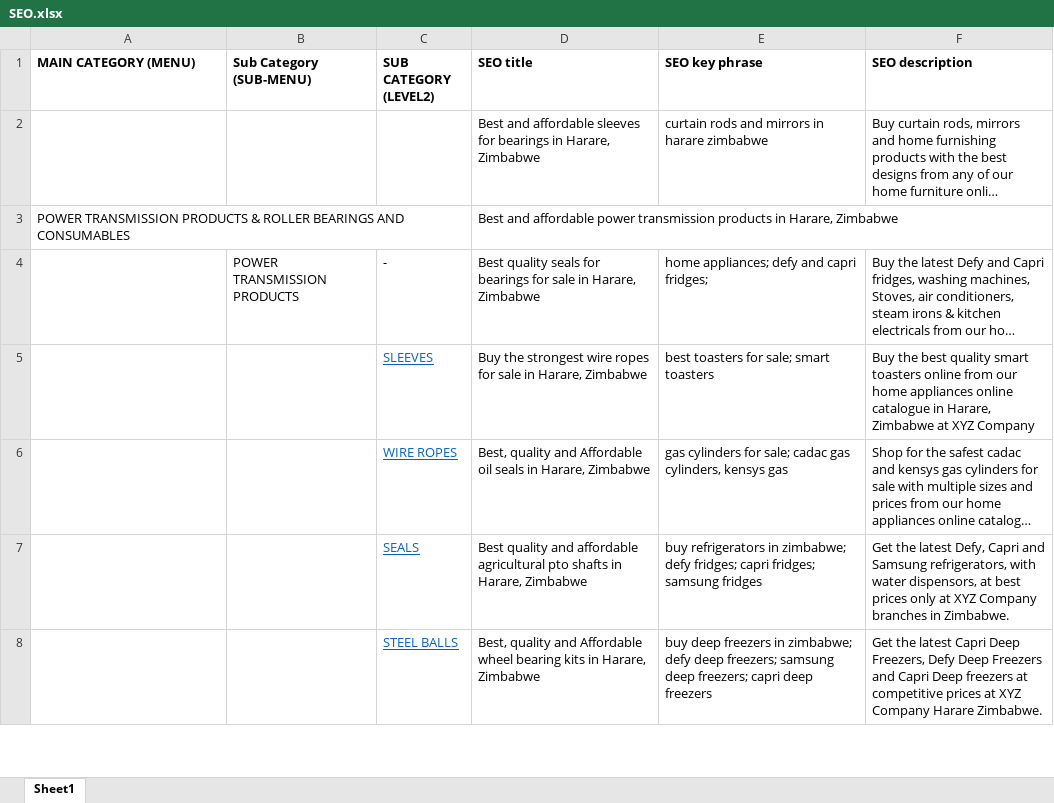
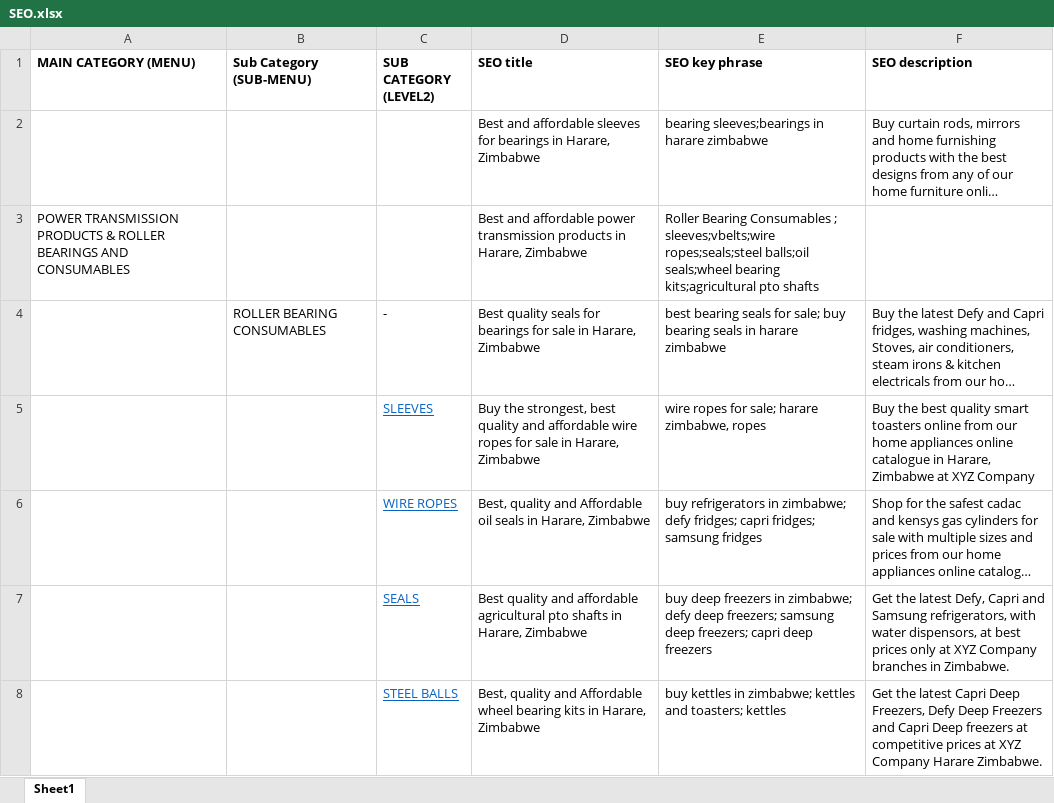
Before and after one commit to Ricki100/Drillmark, an Excel workbook: SEO/SEO.xlsx, sheet Sheet1, drawn as a sheet; only a part is shown; long unchanged cells end in …; values as stored, in another font and other column widths than the file's, no borders; the diff covers the shown part only; the diff names each change by its address in the sheet, - before the commit and + after, or states it on an @@ line.

```diff
--- a/SEO/SEO.xlsx (sheet Sheet1)
+++ b/SEO/SEO.xlsx (sheet Sheet1)
-E2 (SEO key phrase): curtain rods and mirrors in harare zimbabwe
+E2 (SEO key phrase): bearing sleeves;bearings in harare zimbabwe
-E3 (SEO key phrase): (empty)
+E3 (SEO key phrase): Roller Bearing Consumables ; sleeves;vbelts;wire ropes;seals;steel balls;oil seals;wheel bearing kits;agricultural pto shafts
-B4 (Sub Category (SUB-MENU)): POWER TRANSMISSION PRODUCTS
+B4 (Sub Category (SUB-MENU)): ROLLER BEARING CONSUMABLES
-E4 (SEO key phrase): home appliances; defy and capri fridges;
+E4 (SEO key phrase): best bearing seals for sale; buy bearing seals in harare zimbabwe
-D5 (SEO title): Buy the strongest wire ropes…
+D5 (SEO title): Buy the strongest, best quality and affordable wire ropes…
-E5 (SEO key phrase): best toasters for sale; smart toasters
+E5 (SEO key phrase): wire ropes for sale; harare zimbabwe, ropes
-E6 (SEO key phrase): gas cylinders for sale; cadac gas cylinders, kensys gas
+E6 (SEO key phrase): buy refrigerators in zimbabwe; defy fridges; capri fridges; samsung fridges
-E7 (SEO key phrase): buy refrigerators in zimbabwe; defy fridges; capri fridges; samsung fridges
+E7 (SEO key phrase): buy deep freezers in zimbabwe; defy deep freezers; samsung deep freezers; capri deep freezers
-E8 (SEO key phrase): buy deep freezers in zimbabwe; defy deep freezers; samsung deep freezers; capri deep freezers
+E8 (SEO key phrase): buy kettles in zimbabwe; kettles and toasters; kettles
```
Also changed, not shown: 1 added row, 1 removed row and 5 edited cells elsewhere in this sheet, 1 other file.
